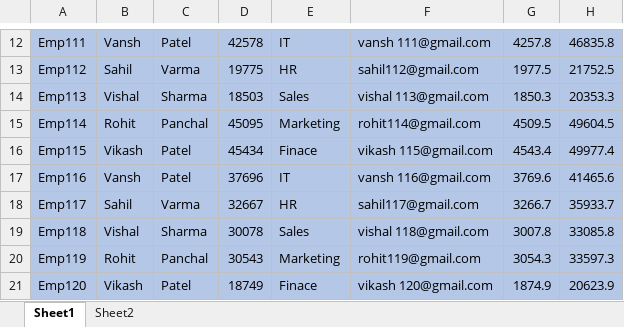
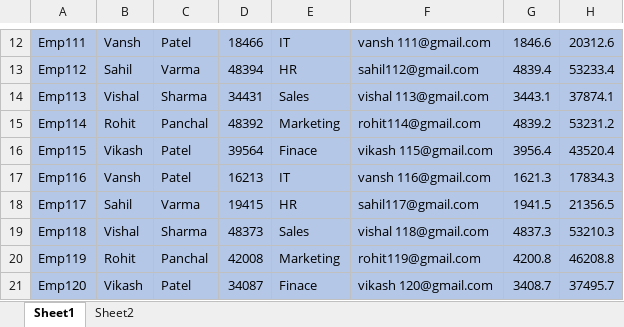
Before and after one commit to Sahil-DA/Excel, an Excel workbook: task 1.xlsx, sheet Sheet1, drawn as a sheet; only a part is shown, gaps mark what is left out; values as stored, in another font and other column widths than the file's, no borders; the diff covers the shown part only; the diff names each change by its address in the sheet, - before the commit and + after, or states it on an @@ line.

```diff
--- a/task 1.xlsx (sheet Sheet1)
+++ b/task 1.xlsx (sheet Sheet1)
-D12: 42578
+D12: 18466
-G12: 4257.8
+G12: 1846.6
-H12: 46835.8
+H12: 20312.6
-D13: 19775
+D13: 48394
-G13: 1977.5
+G13: 4839.4
-H13: 21752.5
+H13: 53233.4
-D14: 18503
+D14: 34431
-G14: 1850.3
+G14: 3443.1
-H14: 20353.3
+H14: 37874.1
-D15: 45095
+D15: 48392
-G15: 4509.5
+G15: 4839.2
-H15: 49604.5
+H15: 53231.2
-D16: 45434
+D16: 39564
-G16: 4543.4
+G16: 3956.4
-H16: 49977.4
+H16: 43520.4
-D17: 37696
+D17: 16213
-G17: 3769.6
+G17: 1621.3
-H17: 41465.6
+H17: 17834.3
-D18: 32667
+D18: 19415
-G18: 3266.7
+G18: 1941.5
-H18: 35933.7
+H18: 21356.5
-D19: 30078
+D19: 48373
-G19: 3007.8
+G19: 4837.3
-H19: 33085.8
+H19: 53210.3
-D20: 30543
+D20: 42008
-G20: 3054.3
+G20: 4200.8
-H20: 33597.3
+H20: 46208.8
-D21: 18749
+D21: 34087
-G21: 1874.9
+G21: 3408.7
-H21: 20623.9
+H21: 37495.7
```
Also changed, not shown: 31 edited cells elsewhere in this sheet, formulas that keep their value.
